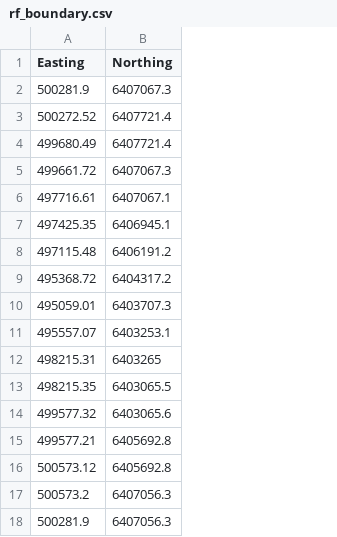
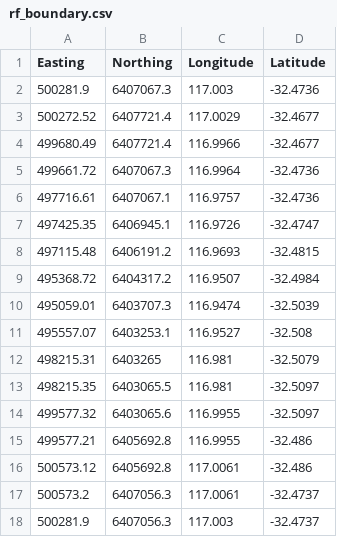
Before and after one commit to Ratey-AtUWA/ridgefield-2022, a CSV file: rf_boundary.csv, drawn as a sheet; the diff names each change by its address in the sheet, - before the commit and + after, or states it on an @@ line.

Commit message:
added Long-Lat coordinates WGS84

```diff
--- a/rf_boundary.csv
+++ b/rf_boundary.csv
+column C (Longitude), rows 2-18: 117.003 | 117.0029 | 116.9966 | 116.9964 | 116.9757 | 116.9726 | 116.9693 | 116.9507 | 116.9474 | 116.9527 | 116.981 | 116.981 | 116.9955 | 116.9955 | 117.0061 | 117.0061 | 117.003
+column D (Latitude), rows 2-18: -32.4736 | -32.4677 | -32.4677 | -32.4736 | -32.4736 | -32.4747 | -32.4815 | -32.4984 | -32.5039 | -32.508 | -32.5079 | -32.5097 | -32.5097 | -32.486 | -32.486 | -32.4737 | -32.4737
```
